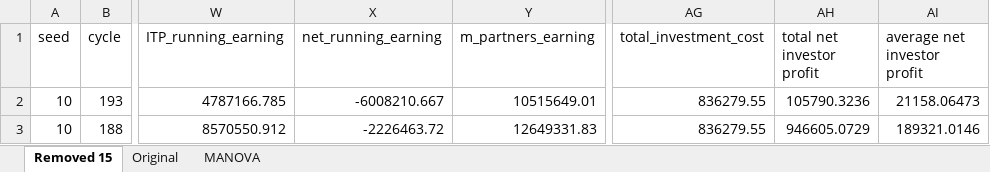
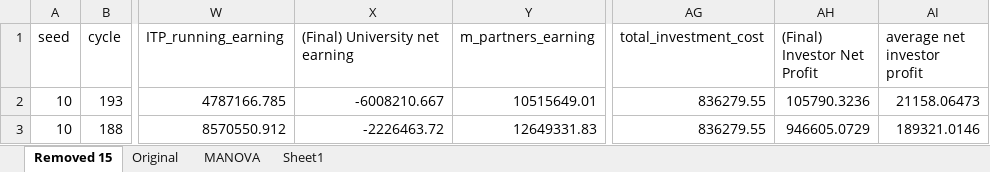
Before and after one commit to zarnejo-exers/LUNTIAN, an Excel workbook: results/batch_experiment.xlsx, sheet Removed 15, drawn as a sheet; only a part is shown, gaps mark what is left out; values as stored, in another font and other column widths than the file's, no borders; charts and pictures not drawn; the diff names each change by its address in the sheet, - before the commit and + after, or states it on an @@ line.

```diff
--- a/results/batch_experiment.xlsx (sheet Removed 15)
+++ b/results/batch_experiment.xlsx (sheet Removed 15)
+sheet tab: Sheet1
-X1: net_running_earning
+X1: (Final) University net earning
-AH1: total net investor profit
+AH1: (Final) Investor Net Profit
```
Also changed, not shown: sheet MANOVA, sheet Original, charts or pictures, 40 other files.
